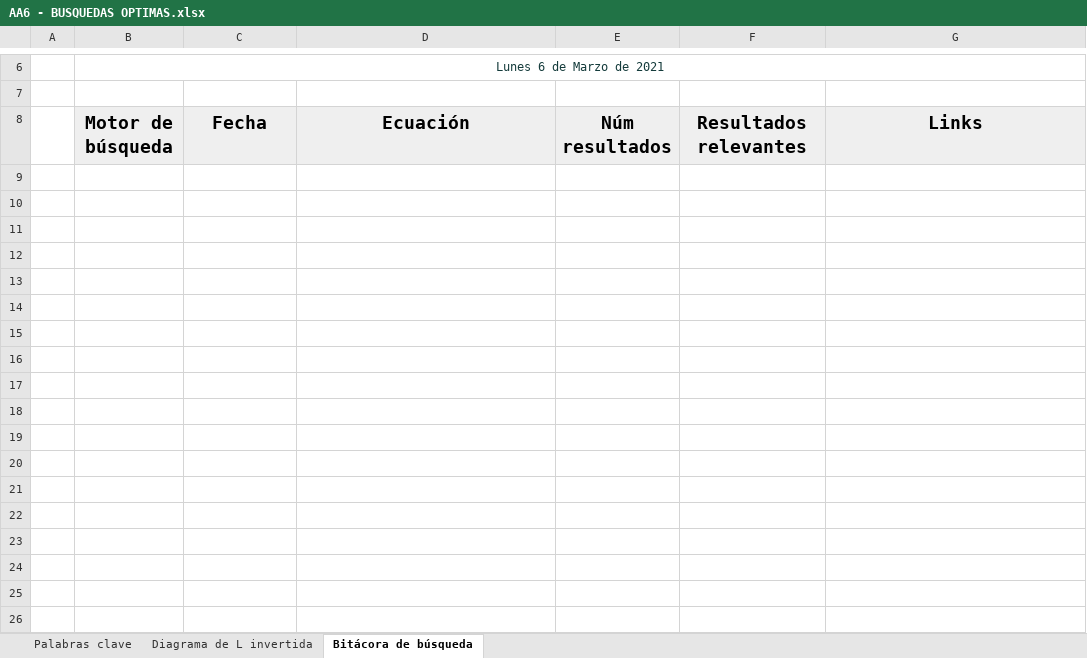
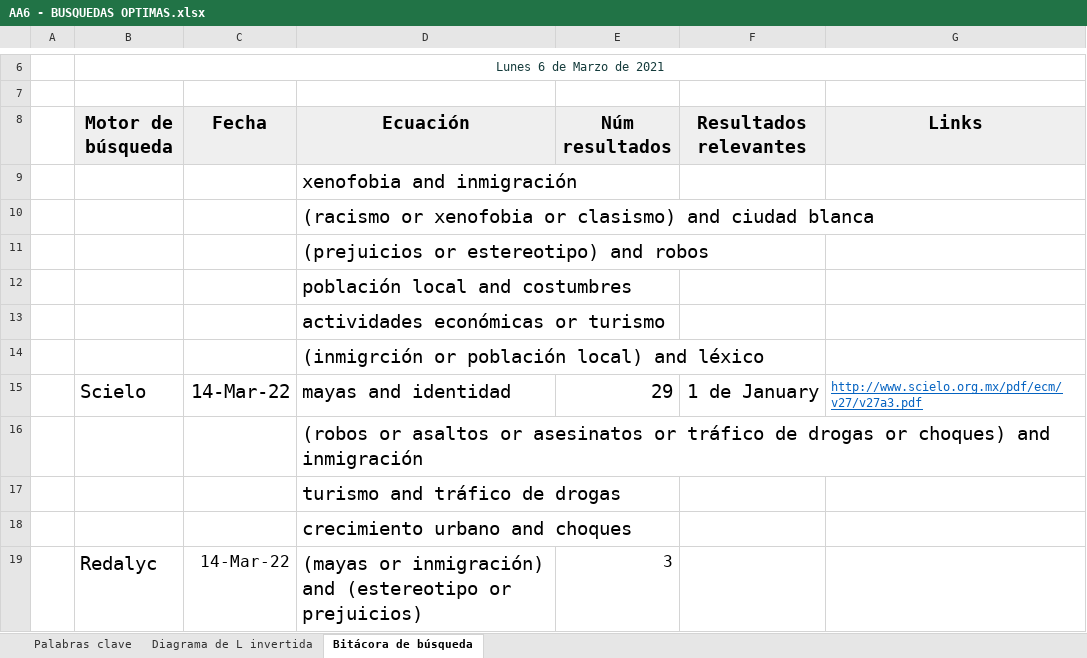
Before and after one commit to andresheram/ahernandez, an Excel workbook: Actividades asincronas/AA6 - BUSQUEDAS OPTIMAS.xlsx, sheet Bitácora de búsqueda, drawn as a sheet; only a part is shown, gaps mark what is left out; values as stored, in another font and other column widths than the file's, no borders; charts and pictures not drawn; the diff names each change by its address in the sheet, - before the commit and + after, or states it on an @@ line.

```diff
--- a/Actividades asincronas/AA6 - BUSQUEDAS OPTIMAS.xlsx (sheet Bitácora de búsqueda)
+++ b/Actividades asincronas/AA6 - BUSQUEDAS OPTIMAS.xlsx (sheet Bitácora de búsqueda)
+row 9:  |  |  | xenofobia and inmigración
+row 10:  |  |  | (racismo or xenofobia or clasismo) and ciudad blanca
+row 11:  |  |  | (prejuicios or estereotipo) and robos
+row 12:  |  |  | población local and costumbres
+row 13:  |  |  | actividades económicas or turismo
+row 14:  |  |  | (inmigrción or población local) and léxico
+row 15:  | Scielo | 14-Mar-22 | mayas and identidad | 29 | 1 de January | http://www.scielo.org.mx/pdf/ecm/v27/v27a3.pdf
+row 16:  |  |  | (robos or asaltos or asesinatos or tráfico de drogas or choques) and inmigración
+row 17:  |  |  | turismo and tráfico de drogas
+row 18:  |  |  | crecimiento urbano and choques
+row 19:  | Redalyc | 14-Mar-22 | (mayas or inmigración) and (estereotipo or prejuicios) | 3
```
Also changed, not shown: sheet Diagrama de L invertida, sheet Palabras clave, 1 other file.
